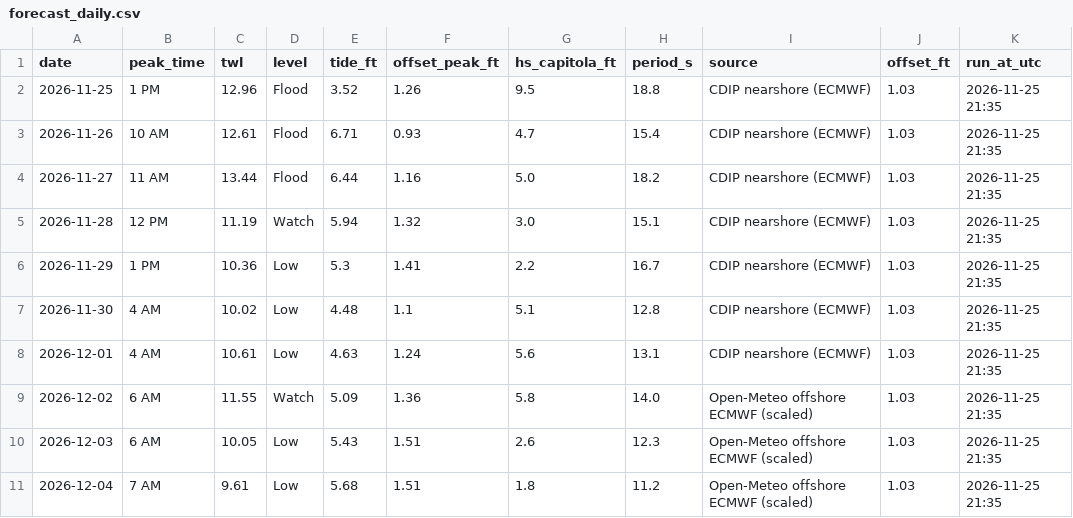
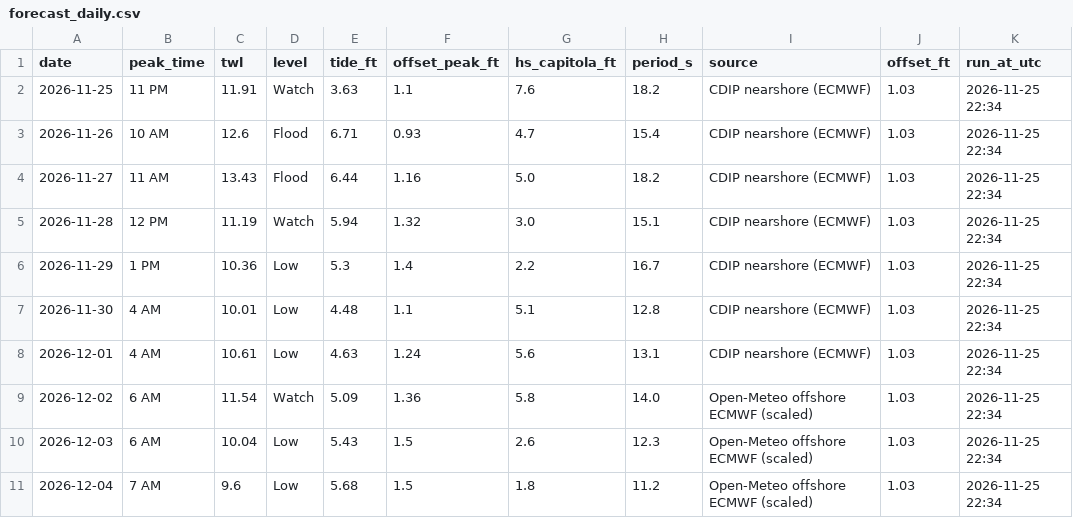
Before and after one commit to kevinkeet/frontpage, a CSV file: capitola/data/forecast_daily.csv, drawn as a sheet.

```diff
--- a/capitola/data/forecast_daily.csv
+++ b/capitola/data/forecast_daily.csv
@@ -1,11 +1,11 @@
 date,peak_time,twl,level,tide_ft,offset_peak_ft,hs_capitola_ft,period_s,source,offset_ft,run_at_utc
-2026-11-25,1 PM,12.96,Flood,3.52,1.26,9.5,18.8,CDIP nearshore (ECMWF),1.03,2026-11-25 21:35
-2026-11-26,10 AM,12.61,Flood,6.71,0.93,4.7,15.4,CDIP nearshore (ECMWF),1.03,2026-11-25 21:35
-2026-11-27,11 AM,13.44,Flood,6.44,1.16,5.0,18.2,CDIP nearshore (ECMWF),1.03,2026-11-25 21:35
-2026-11-28,12 PM,11.19,Watch,5.94,1.32,3.0,15.1,CDIP nearshore (ECMWF),1.03,2026-11-25 21:35
-2026-11-29,1 PM,10.36,Low,5.3,1.41,2.2,16.7,CDIP nearshore (ECMWF),1.03,2026-11-25 21:35
-2026-11-30,4 AM,10.02,Low,4.48,1.1,5.1,12.8,CDIP nearshore (ECMWF),1.03,2026-11-25 21:35
-2026-12-01,4 AM,10.61,Low,4.63,1.24,5.6,13.1,CDIP nearshore (ECMWF),1.03,2026-11-25 21:35
-2026-12-02,6 AM,11.55,Watch,5.09,1.36,5.8,14.0,Open-Meteo offshore ECMWF (scaled),1.03,2026-11-25 21:35
-2026-12-03,6 AM,10.05,Low,5.43,1.51,2.6,12.3,Open-Meteo offshore ECMWF (scaled),1.03,2026-11-25 21:35
-2026-12-04,7 AM,9.61,Low,5.68,1.51,1.8,11.2,Open-Meteo offshore ECMWF (scaled),1.03,2026-11-25 21:35
+2026-11-25,11 PM,11.91,Watch,3.63,1.1,7.6,18.2,CDIP nearshore (ECMWF),1.03,2026-11-25 22:34
+2026-11-26,10 AM,12.6,Flood,6.71,0.93,4.7,15.4,CDIP nearshore (ECMWF),1.03,2026-11-25 22:34
+2026-11-27,11 AM,13.43,Flood,6.44,1.16,5.0,18.2,CDIP nearshore (ECMWF),1.03,2026-11-25 22:34
+2026-11-28,12 PM,11.19,Watch,5.94,1.32,3.0,15.1,CDIP nearshore (ECMWF),1.03,2026-11-25 22:34
+2026-11-29,1 PM,10.36,Low,5.3,1.4,2.2,16.7,CDIP nearshore (ECMWF),1.03,2026-11-25 22:34
+2026-11-30,4 AM,10.01,Low,4.48,1.1,5.1,12.8,CDIP nearshore (ECMWF),1.03,2026-11-25 22:34
+2026-12-01,4 AM,10.61,Low,4.63,1.24,5.6,13.1,CDIP nearshore (ECMWF),1.03,2026-11-25 22:34
+2026-12-02,6 AM,11.54,Watch,5.09,1.36,5.8,14.0,Open-Meteo offshore ECMWF (scaled),1.03,2026-11-25 22:34
+2026-12-03,6 AM,10.04,Low,5.43,1.5,2.6,12.3,Open-Meteo offshore ECMWF (scaled),1.03,2026-11-25 22:34
+2026-12-04,7 AM,9.6,Low,5.68,1.5,1.8,11.2,Open-Meteo offshore ECMWF (scaled),1.03,2026-11-25 22:34
```
Also changed, not shown: capitola/data/forecast_hourly.csv, capitola/data/kelvin_paths.csv, 5 other files.
